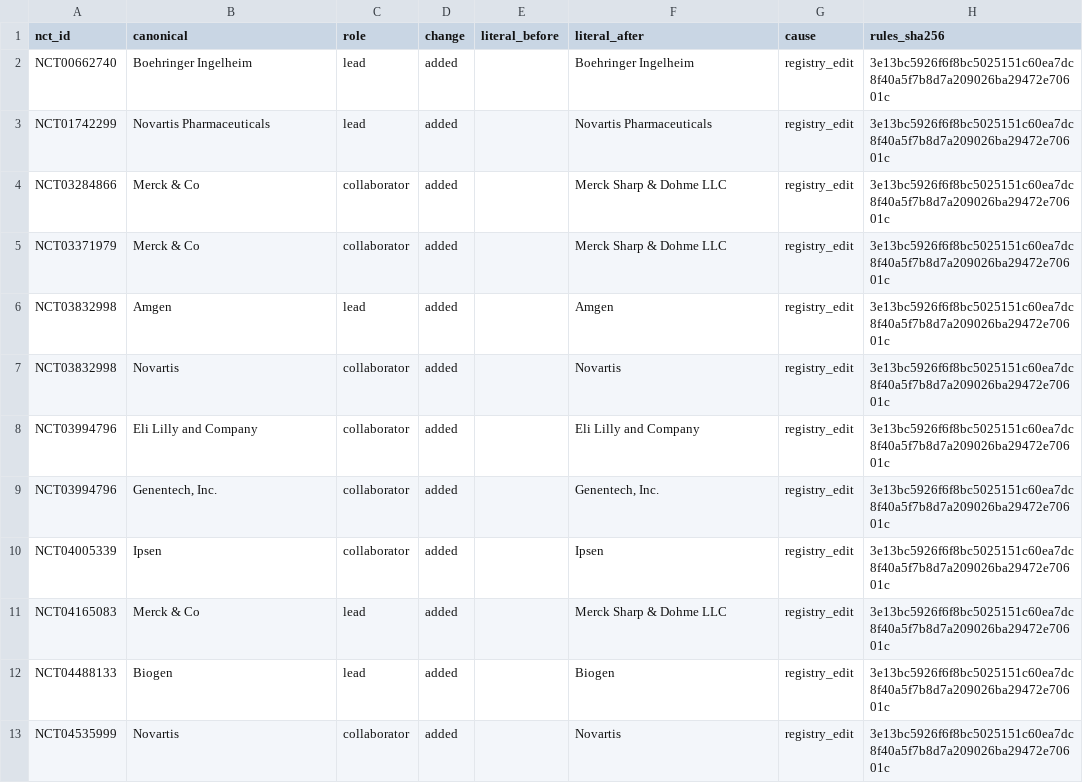
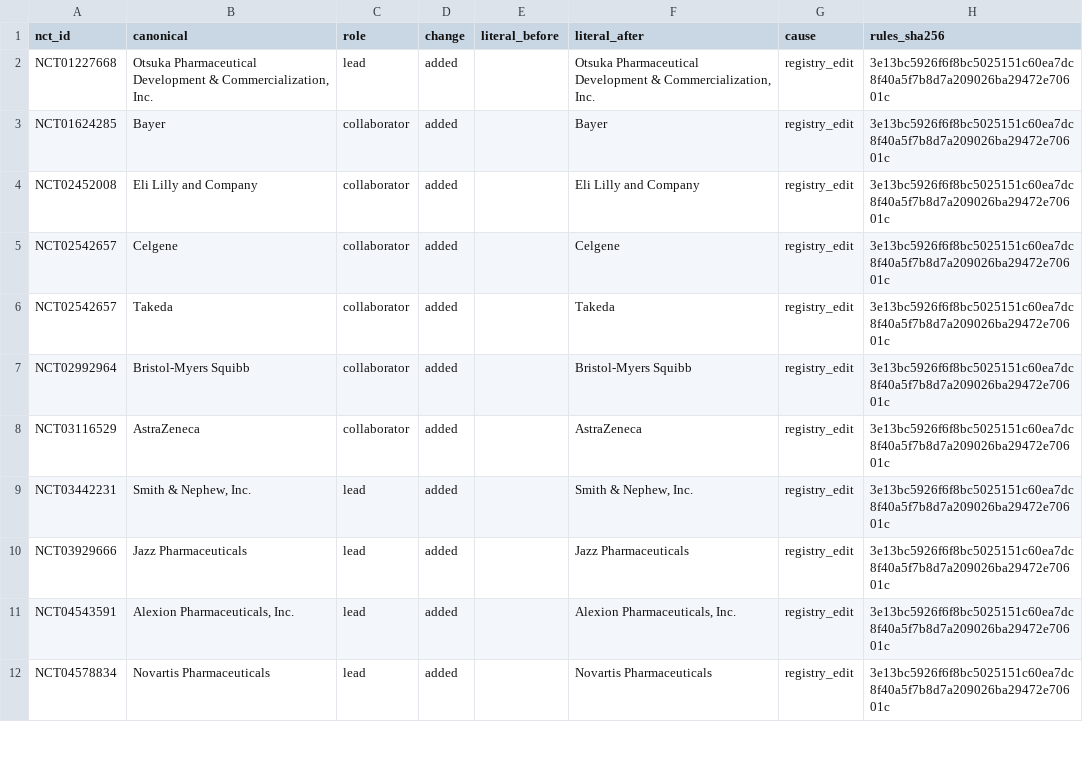
Before and after one commit to michaeldgreenphd/civicsample-engine, a CSV file: data/sponsor_audit/label_changes.csv, drawn as a sheet; only a part is shown; the diff covers the shown part only.

```diff
--- a/data/sponsor_audit/label_changes.csv
+++ b/data/sponsor_audit/label_changes.csv
@@ -1,13 +1,12 @@
 nct_id,canonical,role,change,literal_before,literal_after,cause,rules_sha256
-NCT00662740,Boehringer Ingelheim,lead,added,,Boehringer Ingelheim,registry_edit,3e13bc5926f6f8bc5025151c60ea7dc8f40a5f7b8d7a209026ba29472e70601c
-NCT01742299,Novartis Pharmaceuticals,lead,added,,Novartis Pharmaceuticals,registry_edit,3e13bc5926f6f8bc5025151c60ea7dc8f40a5f7b8d7a209026ba29472e70601c
-NCT03284866,Merck & Co,collaborator,added,,Merck Sharp & Dohme LLC,registry_edit,3e13bc5926f6f8bc5025151c60ea7dc8f40a5f7b8d7a209026ba29472e70601c
-NCT03371979,Merck & Co,collaborator,added,,Merck Sharp & Dohme LLC,registry_edit,3e13bc5926f6f8bc5025151c60ea7dc8f40a5f7b8d7a209026ba29472e70601c
-NCT03832998,Amgen,lead,added,,Amgen,registry_edit,3e13bc5926f6f8bc5025151c60ea7dc8f40a5f7b8d7a209026ba29472e70601c
-NCT03832998,Novartis,collaborator,added,,Novartis,registry_edit,3e13bc5926f6f8bc5025151c60ea7dc8f40a5f7b8d7a209026ba29472e70601c
-NCT03994796,Eli Lilly and Company,collaborator,added,,Eli Lilly and Company,registry_edit,3e13bc5926f6f8bc5025151c60ea7dc8f40a5f7b8d7a209026ba29472e70601c
-NCT03994796,"Genentech, Inc.",collaborator,added,,"Genentech, Inc.",registry_edit,3e13bc5926f6f8bc5025151c60ea7dc8f40a5f7b8d7a209026ba29472e70601c
-NCT04005339,Ipsen,collaborator,added,,Ipsen,registry_edit,3e13bc5926f6f8bc5025151c60ea7dc8f40a5f7b8d7a209026ba29472e70601c
-NCT04165083,Merck & Co,lead,added,,Merck Sharp & Dohme LLC,registry_edit,3e13bc5926f6f8bc5025151c60ea7dc8f40a5f7b8d7a209026ba29472e70601c
-NCT04488133,Biogen,lead,added,,Biogen,registry_edit,3e13bc5926f6f8bc5025151c60ea7dc8f40a5f7b8d7a209026ba29472e70601c
-NCT04535999,Novartis,collaborator,added,,Novartis,registry_edit,3e13bc5926f6f8bc5025151c60ea7dc8f40a5f7b8d7a209026ba29472e70601c
+NCT01227668,"Otsuka Pharmaceutical Development & Commercialization, Inc.",lead,added,,"Otsuka Pharmaceutical Development & Commercialization, Inc.",registry_edit,3e13bc5926f6f8bc5025151c60ea7dc8f40a5f7b8d7a209026ba29472e70601c
+NCT01624285,Bayer,collaborator,added,,Bayer,registry_edit,3e13bc5926f6f8bc5025151c60ea7dc8f40a5f7b8d7a209026ba29472e70601c
+NCT02452008,Eli Lilly and Company,collaborator,added,,Eli Lilly and Company,registry_edit,3e13bc5926f6f8bc5025151c60ea7dc8f40a5f7b8d7a209026ba29472e70601c
+NCT02542657,Celgene,collaborator,added,,Celgene,registry_edit,3e13bc5926f6f8bc5025151c60ea7dc8f40a5f7b8d7a209026ba29472e70601c
+NCT02542657,Takeda,collaborator,added,,Takeda,registry_edit,3e13bc5926f6f8bc5025151c60ea7dc8f40a5f7b8d7a209026ba29472e70601c
+NCT02992964,Bristol-Myers Squibb,collaborator,added,,Bristol-Myers Squibb,registry_edit,3e13bc5926f6f8bc5025151c60ea7dc8f40a5f7b8d7a209026ba29472e70601c
+NCT03116529,AstraZeneca,collaborator,added,,AstraZeneca,registry_edit,3e13bc5926f6f8bc5025151c60ea7dc8f40a5f7b8d7a209026ba29472e70601c
+NCT03442231,"Smith & Nephew, Inc.",lead,added,,"Smith & Nephew, Inc.",registry_edit,3e13bc5926f6f8bc5025151c60ea7dc8f40a5f7b8d7a209026ba29472e70601c
+NCT03929666,Jazz Pharmaceuticals,lead,added,,Jazz Pharmaceuticals,registry_edit,3e13bc5926f6f8bc5025151c60ea7dc8f40a5f7b8d7a209026ba29472e70601c
+NCT04543591,"Alexion Pharmaceuticals, Inc.",lead,added,,"Alexion Pharmaceuticals, Inc.",registry_edit,3e13bc5926f6f8bc5025151c60ea7dc8f40a5f7b8d7a209026ba29472e70601c
+NCT04578834,Novartis Pharmaceuticals,lead,added,,Novartis Pharmaceuticals,registry_edit,3e13bc5926f6f8bc5025151c60ea7dc8f40a5f7b8d7a209026ba29472e70601c
```
Also changed, not shown: 7 added rows, 1 removed row and 39 edited cells elsewhere in this file, data/sex_gender_audit/inbox_unrecognized.csv, data/sex_gender_audit/label_buckets.csv, 7 other files.
